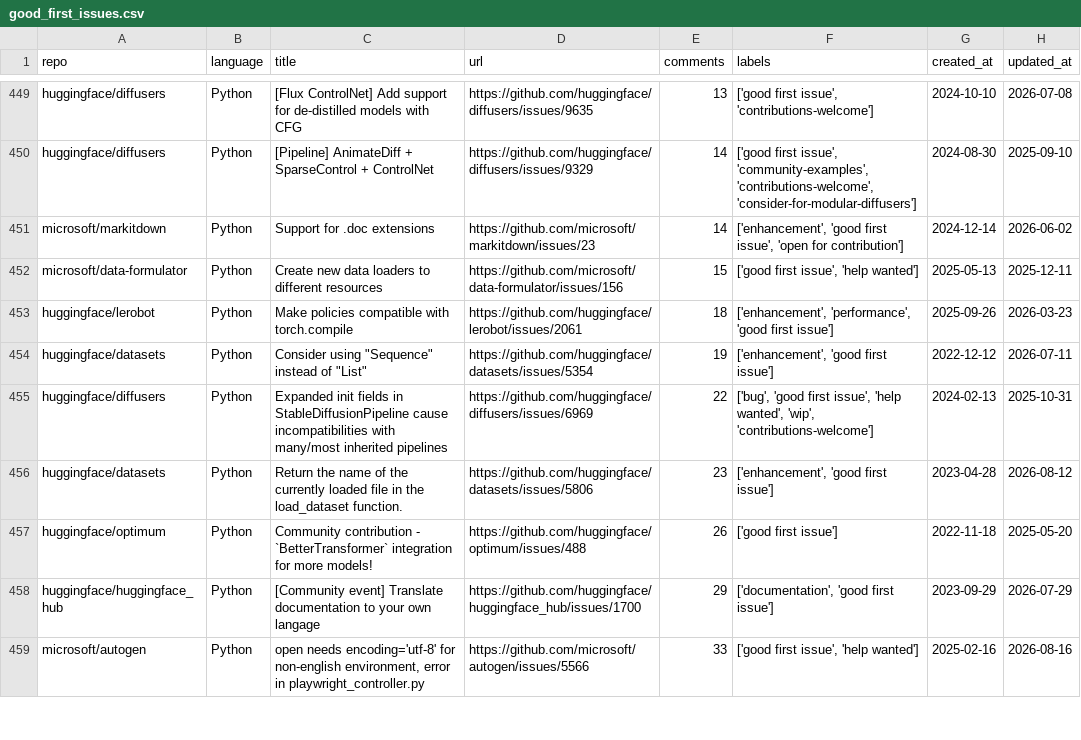
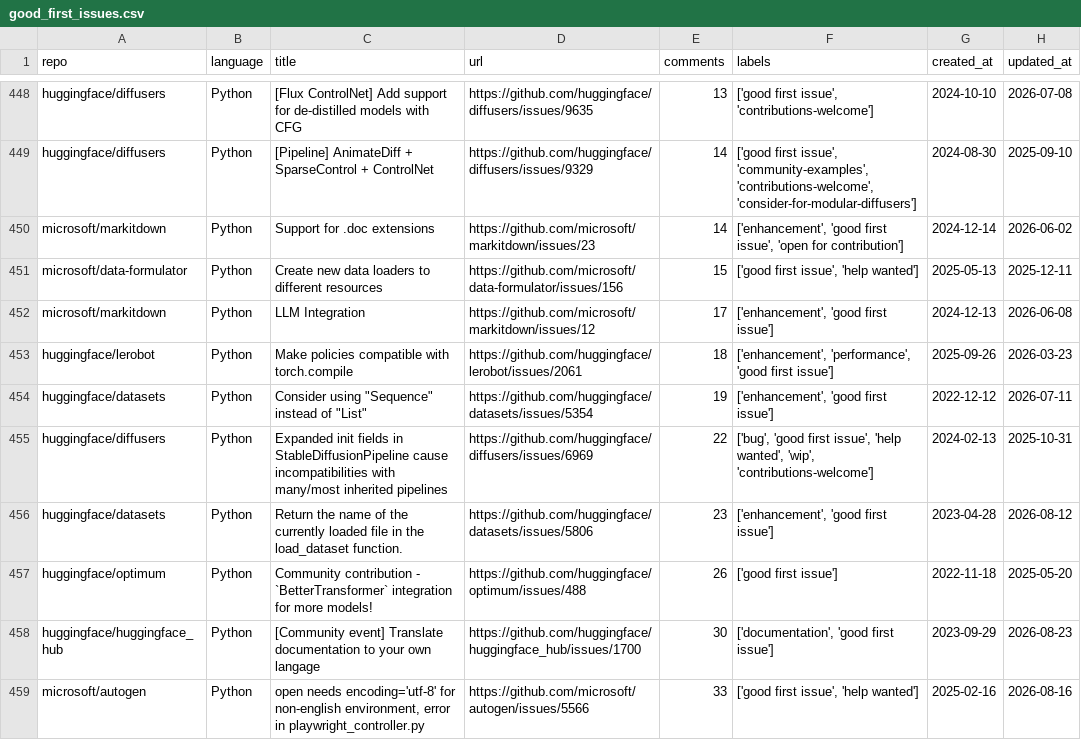
Before and after one commit to drkrillo/good-first-issues, a CSV file: good_first_issues.csv, drawn as a sheet; only a part is shown, gaps mark what is left out; the diff covers the shown part only.

```diff
--- a/good_first_issues.csv
+++ b/good_first_issues.csv
@@ -452,2 +451,3 @@ microsoft/markitdown,Python,Support for .doc extensions,https://github.com/micro
 microsoft/data-formulator,Python,Create new data loaders to different resources,https://github.com/microsoft/data-formulator/issues/156,15,"['good first issue', 'help wanted']",2025-05-13,2025-12-11
+microsoft/markitdown,Python,LLM Integration,https://github.com/microsoft/markitdown/issues/12,17,"['enhancement', 'good first issue']",2024-12-13,2026-06-08
 huggingface/lerobot,Python,Make policies compatible with torch.compile,https://github.com/huggingface/lerobot/issues/2061,18,"['enhancement', 'performance', 'good first issue']",2025-09-26,2026-03-23
@@ -457,3 +457,3 @@ huggingface/datasets,Python,Return the name of the currently loaded file in the
 huggingface/optimum,Python,Community contribution - `BetterTransformer` integration for more models!,https://github.com/huggingface/optimum/issues/488,26,['good first issue'],2022-11-18,2025-05-20
-huggingface/huggingface_hub,Python,[Community event] Translate documentation to your own langage,https://github.com/huggingface/huggingface_hub/issues/1700,29,"['documentation', 'good first issue']",2023-09-29,2026-07-29
+huggingface/huggingface_hub,Python,[Community event] Translate documentation to your own langage,https://github.com/huggingface/huggingface_hub/issues/1700,30,"['documentation', 'good first issue']",2023-09-29,2026-08-23
 microsoft/autogen,Python,"open needs encoding='utf-8' for non-english environment, error in playwright_controller.py",https://github.com/microsoft/autogen/issues/5566,33,"['good first issue', 'help wanted']",2025-02-16,2026-08-16
```
Also changed, not shown: 2 added rows and 3 removed rows elsewhere in this file, 1 other file.
